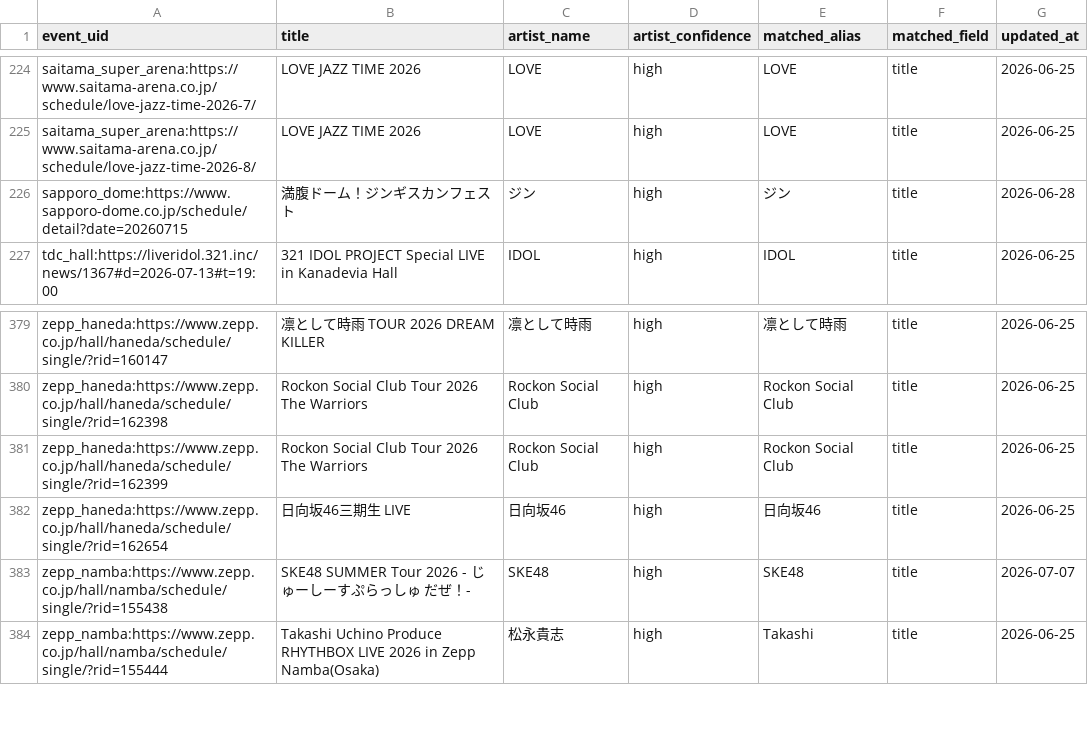
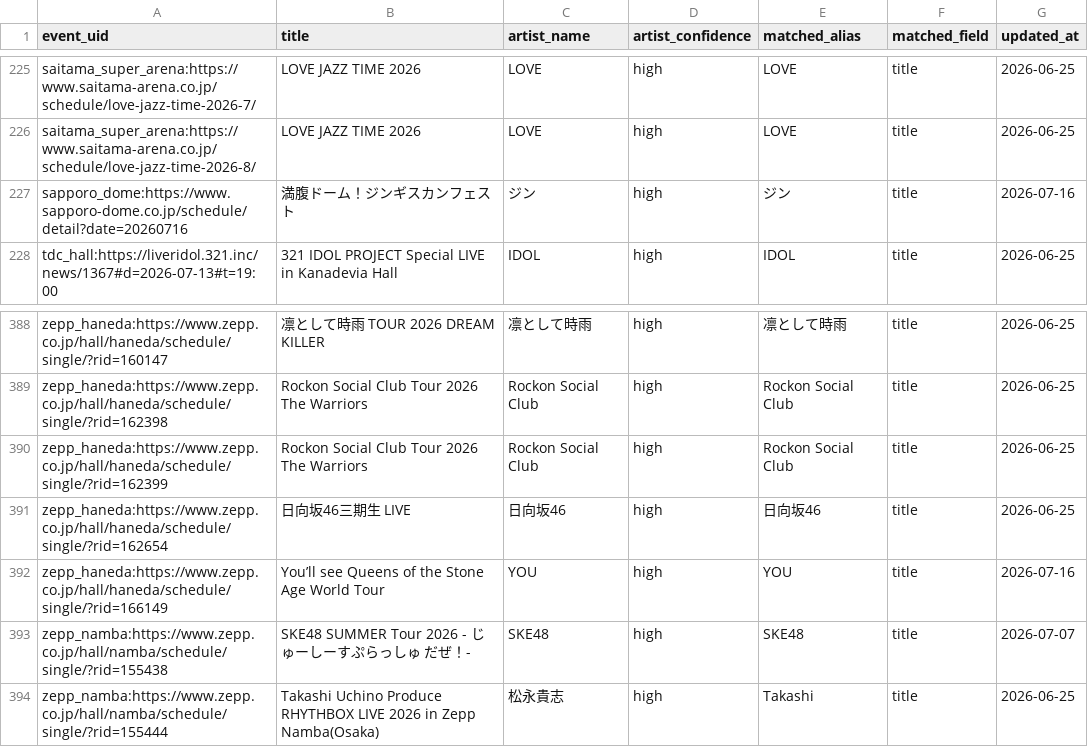
Before and after one commit to NemuKei/market-stats-viewer, a CSV file: data/events_artist_inferred.csv, drawn as a sheet; only a part is shown, gaps mark what is left out; the diff covers the shown part only.

```diff
--- a/data/events_artist_inferred.csv
+++ b/data/events_artist_inferred.csv
@@ -225,3 +226,3 @@ saitama_super_arena:https://www.saitama-arena.co.jp/schedule/love-jazz-time-2026
 saitama_super_arena:https://www.saitama-arena.co.jp/schedule/love-jazz-time-2026-8/,LOVE JAZZ TIME 2026,LOVE,high,LOVE,title,2026-06-25
-sapporo_dome:https://www.sapporo-dome.co.jp/schedule/detail?date=20260715,満腹ドーム！ジンギスカンフェスト,ジン,high,ジン,title,2026-06-28
+sapporo_dome:https://www.sapporo-dome.co.jp/schedule/detail?date=20260716,満腹ドーム！ジンギスカンフェスト,ジン,high,ジン,title,2026-07-16
 tdc_hall:https://liveridol.321.inc/news/1367#d=2026-07-13#t=19:00,321 IDOL PROJECT Special LIVE in Kanadevia Hall,IDOL,high,IDOL,title,2026-06-25
@@ -382,2 +391,3 @@ zepp_haneda:https://www.zepp.co.jp/hall/haneda/schedule/single/?rid=162399,Rocko
 zepp_haneda:https://www.zepp.co.jp/hall/haneda/schedule/single/?rid=162654,日向坂46三期生 LIVE,日向坂46,high,日向坂46,title,2026-06-25
+zepp_haneda:https://www.zepp.co.jp/hall/haneda/schedule/single/?rid=166149,You’ll see Queens of the Stone Age World Tour,YOU,high,YOU,title,2026-07-16
 zepp_namba:https://www.zepp.co.jp/hall/namba/schedule/single/?rid=155438,SKE48 SUMMER Tour 2026 - じゅーしーすぷらっしゅ だぜ！-,SKE48,high,SKE48,title,2026-07-07
```
Also changed, not shown: 11 added rows and 2 removed rows elsewhere in this file, 4 other files.
